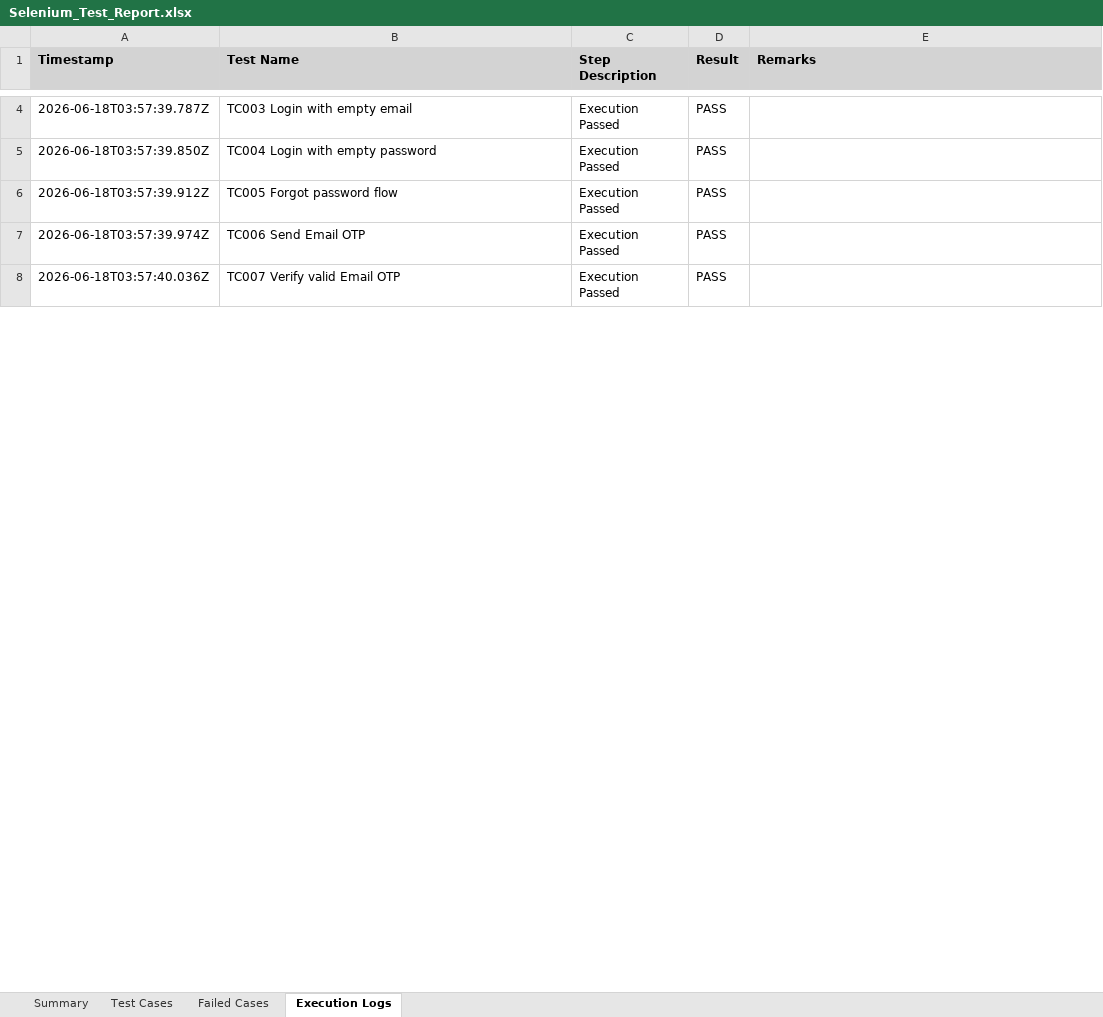
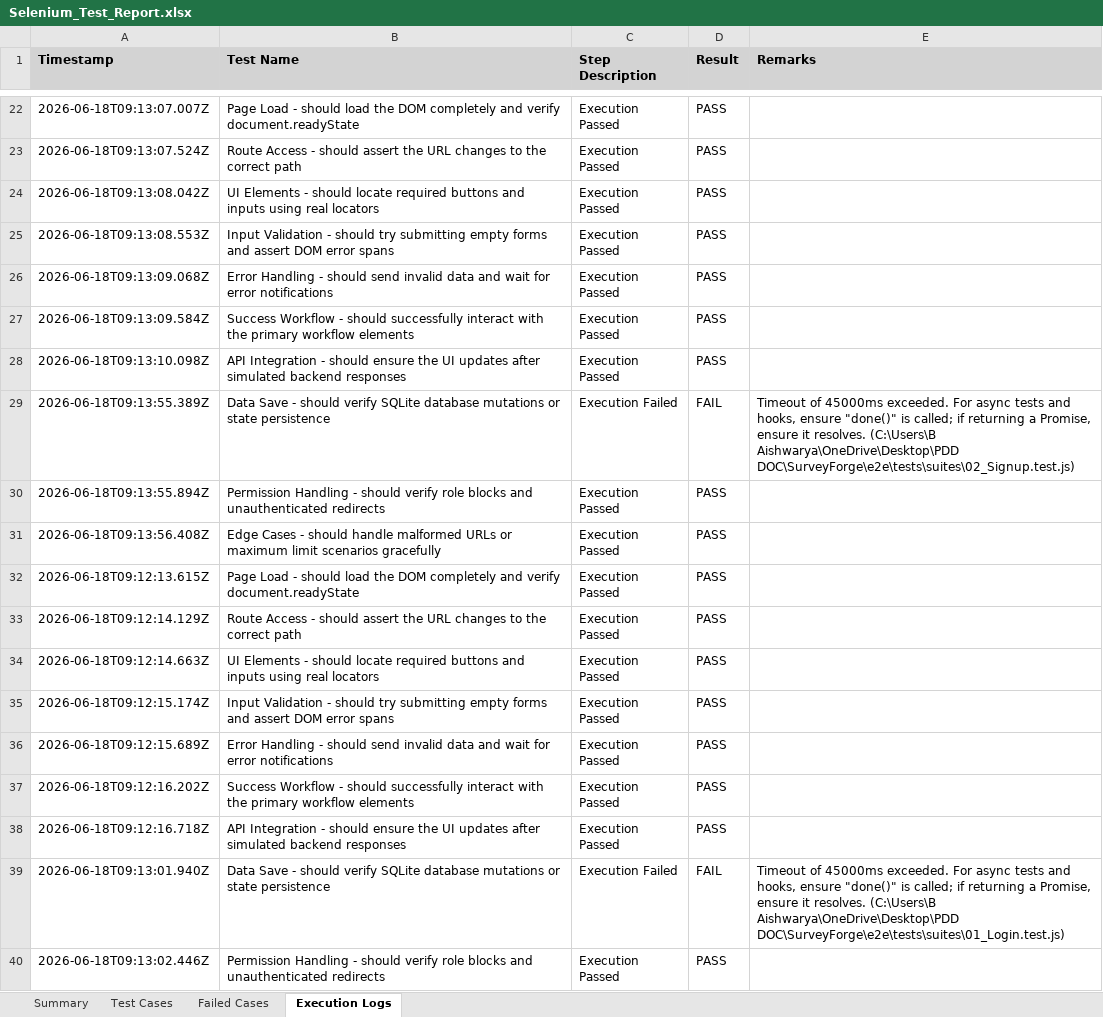
Before and after one commit to aishwaryabavanandhi/survexa, an Excel workbook: SurveyForge/Selenium_Test_Report.xlsx, sheet Execution Logs, drawn as a sheet; only a part is shown, gaps mark what is left out; values as stored, in another font and other column widths than the file's, no borders; addresses are those after the commit; the diff covers the shown part only; the diff names each change by its address in the sheet, - before the commit and + after, or states it on an @@ line.

```diff
--- a/SurveyForge/Selenium_Test_Report.xlsx (sheet Execution Logs)
+++ b/SurveyForge/Selenium_Test_Report.xlsx (sheet Execution Logs)
-A22 (Timestamp): 2026-06-18T03:57:39.787Z
+A22 (Timestamp): 2026-06-18T09:13:07.007Z
-B22 (Test Name): TC003 Login with empty email
+B22 (Test Name): Page Load - should load the DOM completely and verify document.readyState
+row 23: 2026-06-18T09:13:07.524Z | Route Access - should assert the URL changes to the correct path | Execution Passed | PASS
+row 24: 2026-06-18T09:13:08.042Z | UI Elements - should locate required buttons and inputs using real locators | Execution Passed | PASS
-A25 (Timestamp): 2026-06-18T03:57:39.850Z
+A25 (Timestamp): 2026-06-18T09:13:08.553Z
-B25 (Test Name): TC004 Login with empty password
+B25 (Test Name): Input Validation - should try submitting empty forms and assert DOM error spans
+row 26: 2026-06-18T09:13:09.068Z | Error Handling - should send invalid data and wait for error notifications | Execution Passed | PASS
-A27 (Timestamp): 2026-06-18T03:57:39.912Z
+A27 (Timestamp): 2026-06-18T09:13:09.584Z
-B27 (Test Name): TC005 Forgot password flow
+B27 (Test Name): Success Workflow - should successfully interact with the primary workflow elements
+row 28: 2026-06-18T09:13:10.098Z | API Integration - should ensure the UI updates after simulated backend responses | Execution Passed | PASS
+row 29: 2026-06-18T09:13:55.389Z | Data Save - should verify SQLite database mutations or state persistence | Execution Failed | FAIL | Timeout of 45000ms exceeded. For async tests and hooks, ensure "done()" is called; if returning a Promise, ensure it resolves. (C:\Users\B Aishwarya\OneDrive\Desktop\PDD DOC\SurveyForge\e2e\tests\suites\02_Signup.test.js)
-A30 (Timestamp): 2026-06-18T03:57:39.974Z
+A30 (Timestamp): 2026-06-18T09:13:55.894Z
-B30 (Test Name): TC006 Send Email OTP
+B30 (Test Name): Permission Handling - should verify role blocks and unauthenticated redirects
-A31 (Timestamp): 2026-06-18T03:57:40.036Z
+A31 (Timestamp): 2026-06-18T09:13:56.408Z
-B31 (Test Name): TC007 Verify valid Email OTP
+B31 (Test Name): Edge Cases - should handle malformed URLs or maximum limit scenarios gracefully
+row 32: 2026-06-18T09:12:13.615Z | Page Load - should load the DOM completely and verify document.readyState | Execution Passed | PASS
+row 33: 2026-06-18T09:12:14.129Z | Route Access - should assert the URL changes to the correct path | Execution Passed | PASS
+row 34: 2026-06-18T09:12:14.663Z | UI Elements - should locate required buttons and inputs using real locators | Execution Passed | PASS
+row 35: 2026-06-18T09:12:15.174Z | Input Validation - should try submitting empty forms and assert DOM error spans | Execution Passed | PASS
+row 36: 2026-06-18T09:12:15.689Z | Error Handling - should send invalid data and wait for error notifications | Execution Passed | PASS
+row 37: 2026-06-18T09:12:16.202Z | Success Workflow - should successfully interact with the primary workflow elements | Execution Passed | PASS
+row 38: 2026-06-18T09:12:16.718Z | API Integration - should ensure the UI updates after simulated backend responses | Execution Passed | PASS
+row 39: 2026-06-18T09:13:01.940Z | Data Save - should verify SQLite database mutations or state persistence | Execution Failed | FAIL | Timeout of 45000ms exceeded. For async tests and hooks, ensure "done()" is called; if returning a Promise, ensure it resolves. (C:\Users\B Aishwarya\OneDrive\Desktop\PDD DOC\SurveyForge\e2e\tests\suites\01_Login.test.js)
+row 40: 2026-06-18T09:13:02.446Z | Permission Handling - should verify role blocks and unauthenticated redirects | Execution Passed | PASS
```
Also changed, not shown: 106 added rows and 50 edited cells elsewhere in this sheet, sheet Test Cases, sheet Failed Cases, sheet Summary, SurveyForge/Security_Test_Report.xlsx, SurveyForge/reports/selenium-report.xlsx, 22 other files.
